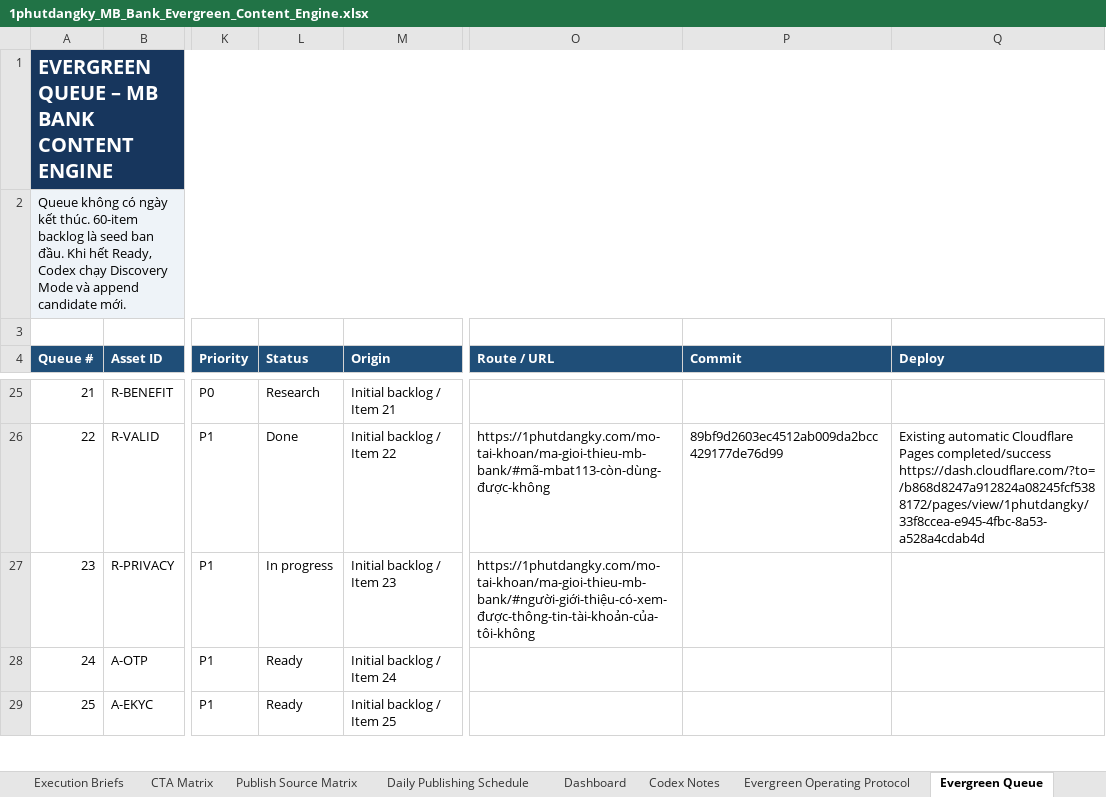
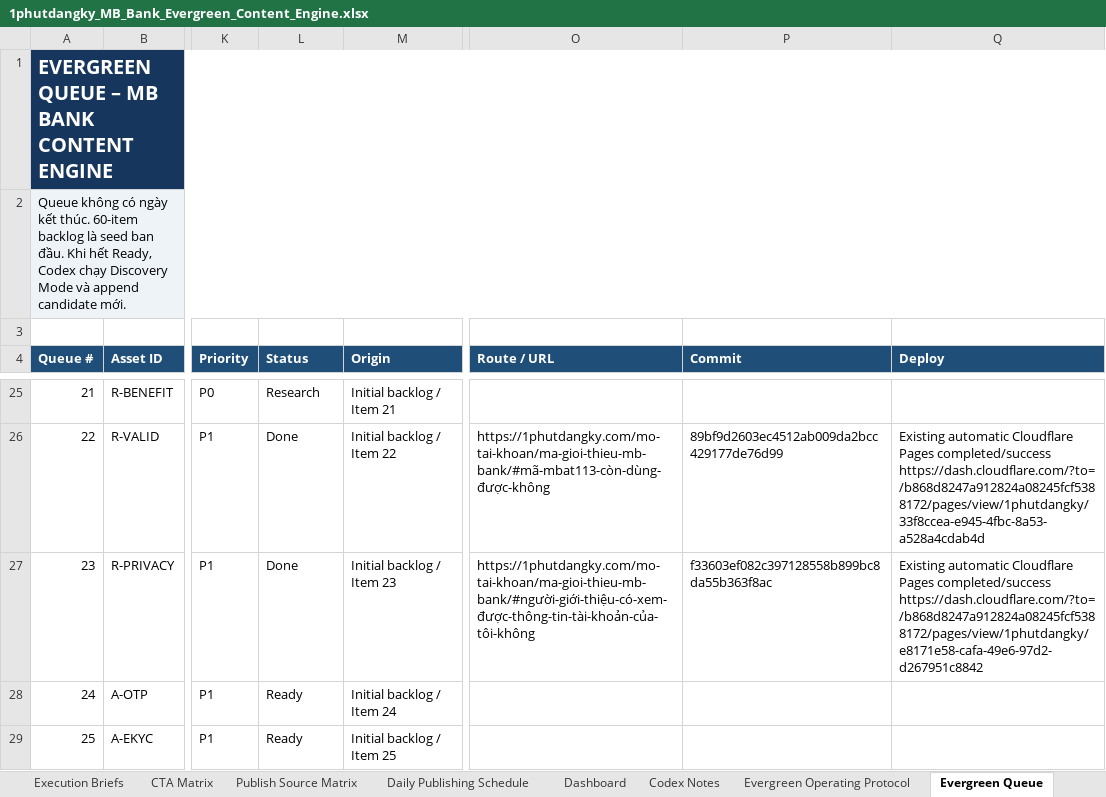
Before and after one commit to vothanhphatsocial/1phutdangky, an Excel workbook: docs/content/1phutdangky_MB_Bank_Evergreen_Content_Engine.xlsx, sheet Evergreen Queue, drawn as a sheet; only a part is shown, gaps mark what is left out; values as stored, in another font and other column widths than the file's, no borders; conditional formats and table styles not drawn; the diff names each change by its address in the sheet, - before the commit and + after, or states it on an @@ line.

```diff
--- a/docs/content/1phutdangky_MB_Bank_Evergreen_Content_Engine.xlsx (sheet Evergreen Queue)
+++ b/docs/content/1phutdangky_MB_Bank_Evergreen_Content_Engine.xlsx (sheet Evergreen Queue)
-L27 (Status): In progress
+L27 (Status): Done
-P27 (Commit): (empty)
+P27 (Commit): f33603ef082c397128558b899bc8da55b363f8ac
-Q27 (Deploy): (empty)
+Q27 (Deploy): Existing automatic Cloudflare Pages completed/success https://dash.cloudflare.com/?to=/b868d8247a912824a08245fcf5388172/pages/view/1phutdangky/e8171e58-cafa-49e6-97d2-d267951c8842
```
Also changed, not shown: sheet Run Log.
